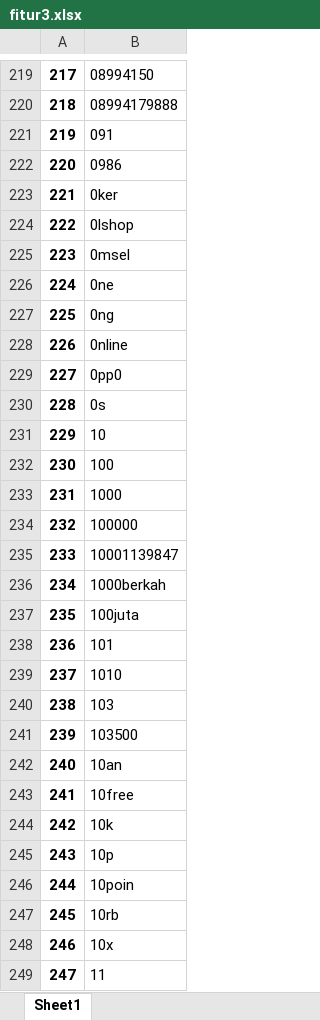
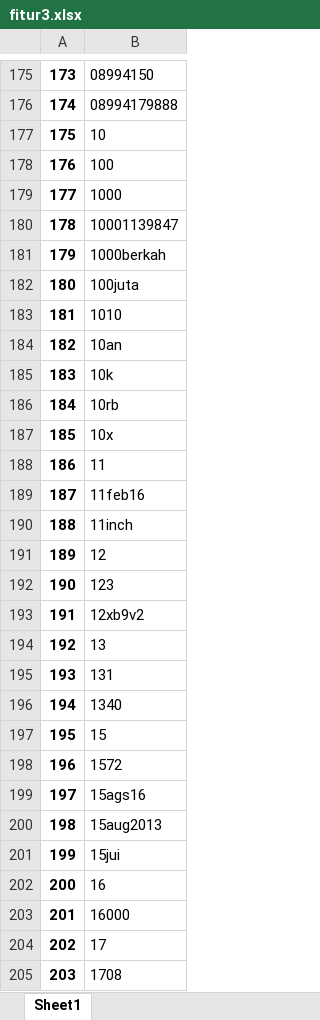
Before and after one commit to lufias69/fraud_sms_detection, an Excel workbook: hasil/fitur3.xlsx, sheet Sheet1, drawn as a sheet; only a part is shown, gaps mark what is left out; the shorter side is filled out with more unchanged rows; values as stored, in another font and other column widths than the file's, no borders; the diff covers the shown part only; the diff names each change by its address in the sheet, - before the commit and + after, or states it on an @@ line.

```diff
--- a/hasil/fitur3.xlsx (sheet Sheet1)
+++ b/hasil/fitur3.xlsx (sheet Sheet1)
@@ column A renumbered from row 10 down @@
-row 221: 219 | 091
-row 222: 220 | 0986
-row 223: 221 | 0ker
-row 224: 222 | 0lshop
-row 225: 223 | 0msel
-row 226: 224 | 0ne
-row 227: 225 | 0ng
-row 228: 226 | 0nline
-row 229: 227 | 0pp0
-row 230: 228 | 0s
-row 234: 232 | 100000
-row 238: 236 | 101
-row 240: 238 | 103
-row 241: 239 | 103500
-row 243: 241 | 10free
-row 245: 243 | 10p
-row 246: 244 | 10poin
```
Also changed, not shown: 724 removed rows elsewhere in this sheet, hasil/hasil_k-fold_norm_2.xlsx, sms_clean_norm_+_new_data.xlsx, 6 other files.
